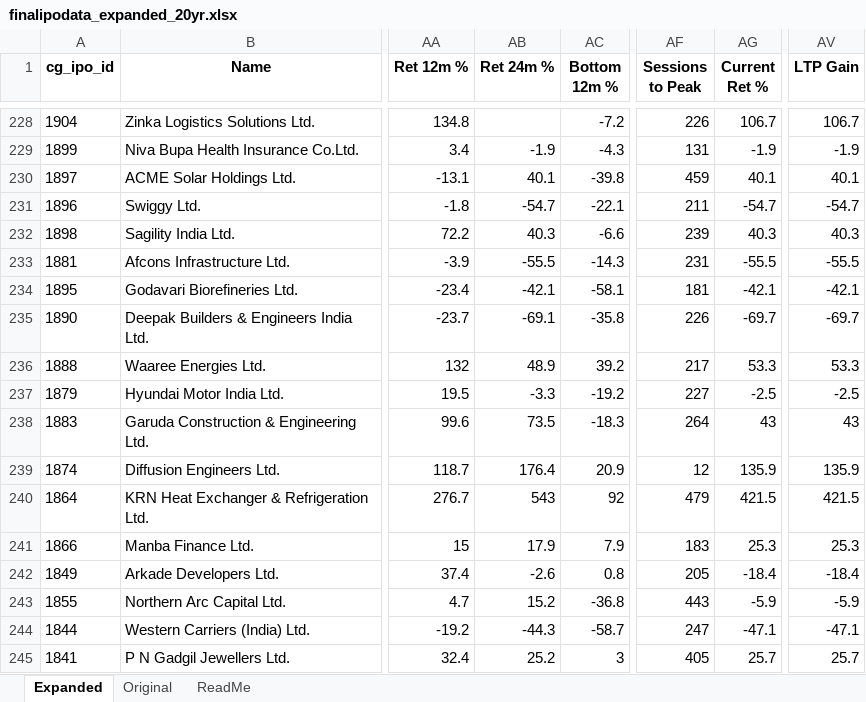
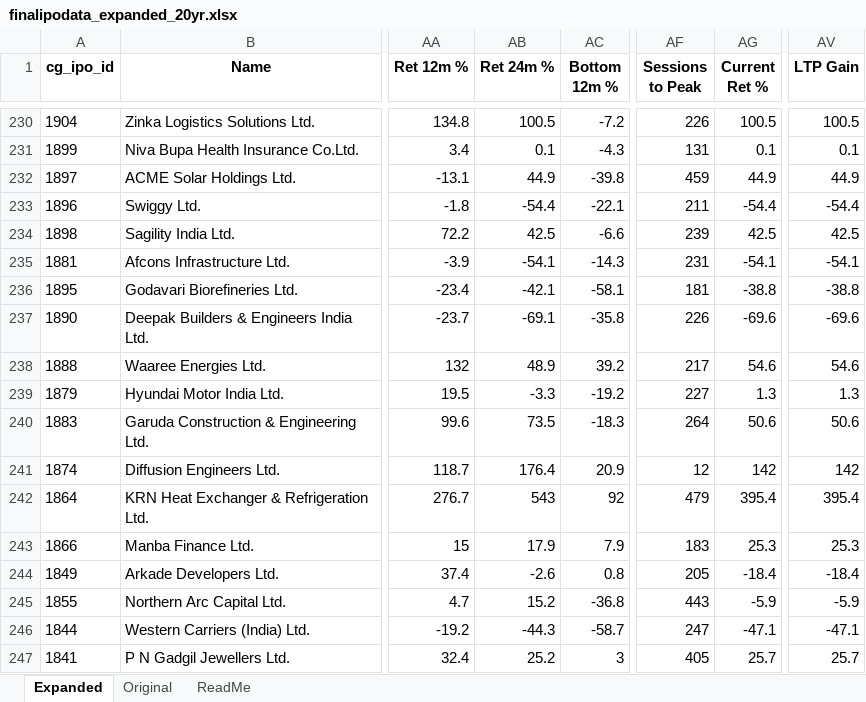
Before and after one commit to rohanbeingsocial/ipo-radar, an Excel workbook: ipodata/finalipodata_expanded_20yr.xlsx, sheet Expanded, drawn as a sheet; only a part is shown, gaps mark what is left out; values as stored, in another font and other column widths than the file's, no borders; addresses are those after the commit; the diff covers the shown part only; the diff names each change by its address in the sheet, - before the commit and + after, or states it on an @@ line.

Commit message:
data: daily refresh 2026-11-02

```diff
--- a/ipodata/finalipodata_expanded_20yr.xlsx (sheet Expanded)
+++ b/ipodata/finalipodata_expanded_20yr.xlsx (sheet Expanded)
-AB230 (Ret 24m %): (empty)
+AB230 (Ret 24m %): 100.5
-AG230 (Current Ret %): 106.7
+AG230 (Current Ret %): 100.5
-AV230 (LTP Gain): 106.7
+AV230 (LTP Gain): 100.5
-AB231 (Ret 24m %): -1.9
+AB231 (Ret 24m %): 0.1
-AG231 (Current Ret %): -1.9
+AG231 (Current Ret %): 0.1
-AV231 (LTP Gain): -1.9
+AV231 (LTP Gain): 0.1
-AB232 (Ret 24m %): 40.1
+AB232 (Ret 24m %): 44.9
-AG232 (Current Ret %): 40.1
+AG232 (Current Ret %): 44.9
-AV232 (LTP Gain): 40.1
+AV232 (LTP Gain): 44.9
-AB233 (Ret 24m %): -54.7
+AB233 (Ret 24m %): -54.4
-AG233 (Current Ret %): -54.7
+AG233 (Current Ret %): -54.4
-AV233 (LTP Gain): -54.7
+AV233 (LTP Gain): -54.4
-AB234 (Ret 24m %): 40.3
+AB234 (Ret 24m %): 42.5
-AG234 (Current Ret %): 40.3
+AG234 (Current Ret %): 42.5
-AV234 (LTP Gain): 40.3
+AV234 (LTP Gain): 42.5
-AB235 (Ret 24m %): -55.5
+AB235 (Ret 24m %): -54.1
-AG235 (Current Ret %): -55.5
+AG235 (Current Ret %): -54.1
-AV235 (LTP Gain): -55.5
+AV235 (LTP Gain): -54.1
-AG236 (Current Ret %): -42.1
+AG236 (Current Ret %): -38.8
-AV236 (LTP Gain): -42.1
+AV236 (LTP Gain): -38.8
-AG237 (Current Ret %): -69.7
+AG237 (Current Ret %): -69.6
-AV237 (LTP Gain): -69.7
+AV237 (LTP Gain): -69.6
-AG238 (Current Ret %): 53.3
+AG238 (Current Ret %): 54.6
-AV238 (LTP Gain): 53.3
+AV238 (LTP Gain): 54.6
-AG239 (Current Ret %): -2.5
+AG239 (Current Ret %): 1.3
-AV239 (LTP Gain): -2.5
+AV239 (LTP Gain): 1.3
-AG240 (Current Ret %): 43
+AG240 (Current Ret %): 50.6
-AV240 (LTP Gain): 43
+AV240 (LTP Gain): 50.6
-AG241 (Current Ret %): 135.9
+AG241 (Current Ret %): 142
-AV241 (LTP Gain): 135.9
+AV241 (LTP Gain): 142
-AG242 (Current Ret %): 421.5
+AG242 (Current Ret %): 395.4
-AV242 (LTP Gain): 421.5
+AV242 (LTP Gain): 395.4
```
Also changed, not shown: 8 added rows, 8 removed rows, 12 moved rows and 461 edited cells elsewhere in this sheet, ipodata/finalipodata.xlsx, 12 other files.
